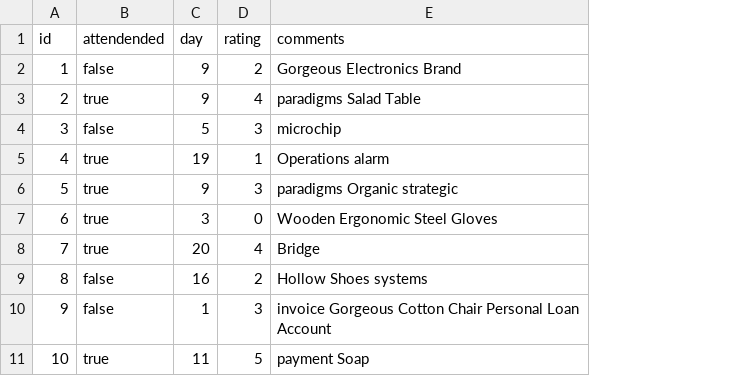
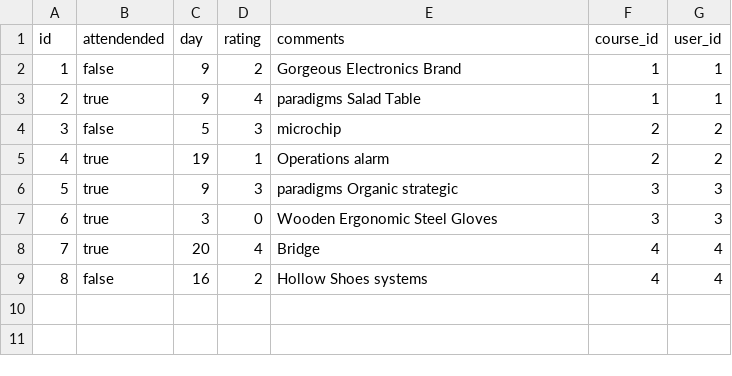
Before and after one commit to thimmaiah/LMS, a CSV file: src/main/resources/config/liquibase/fake-data/attendence.csv, drawn as a sheet; removed rows and columns are numbered as before the commit, all else as after; the diff names each change by its address in the sheet, - before the commit and + after, or states it on an @@ line.

```diff
--- a/src/main/resources/config/liquibase/fake-data/attendence.csv
+++ b/src/main/resources/config/liquibase/fake-data/attendence.csv
+column F (course_id), rows 2-9: 1 | 1 | 2 | 2 | 3 | 3 | 4 | 4
+column G (user_id), rows 2-9: 1 | 1 | 2 | 2 | 3 | 3 | 4 | 4
-row 10: 9 | false | 1 | 3 | invoice Gorgeous Cotton Chair Personal Loan Account
-row 11: 10 | true | 11 | 5 | payment Soap
```
Also changed, not shown: src/main/resources/config/liquibase/fake-data/course.csv, 17 other files.
